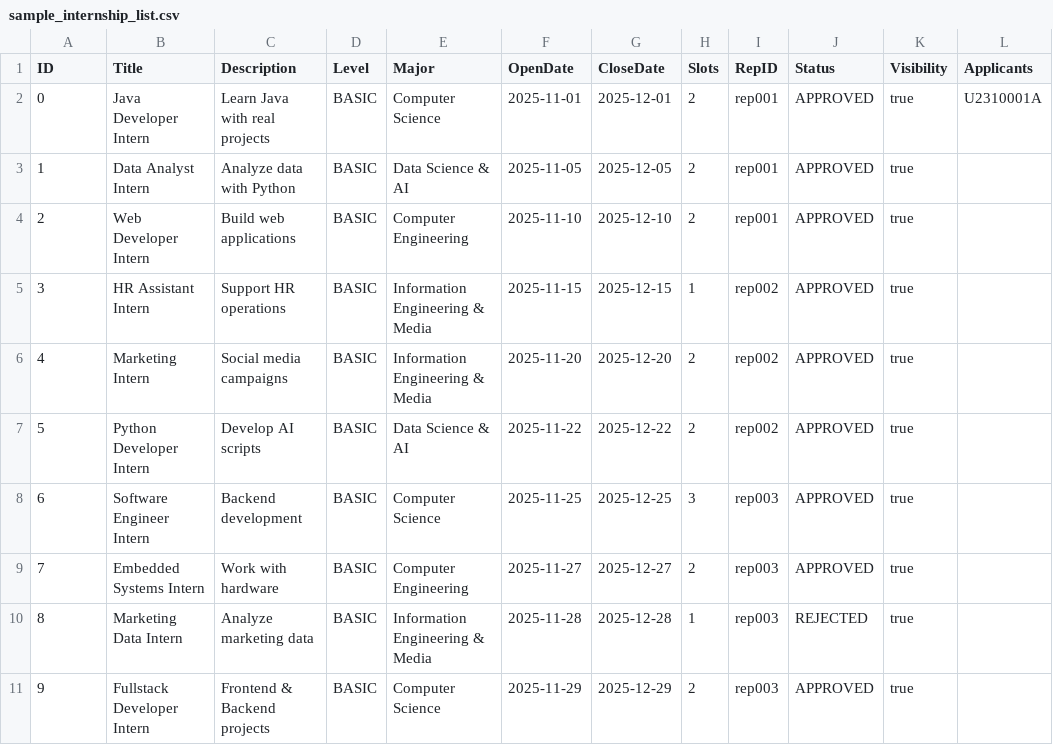
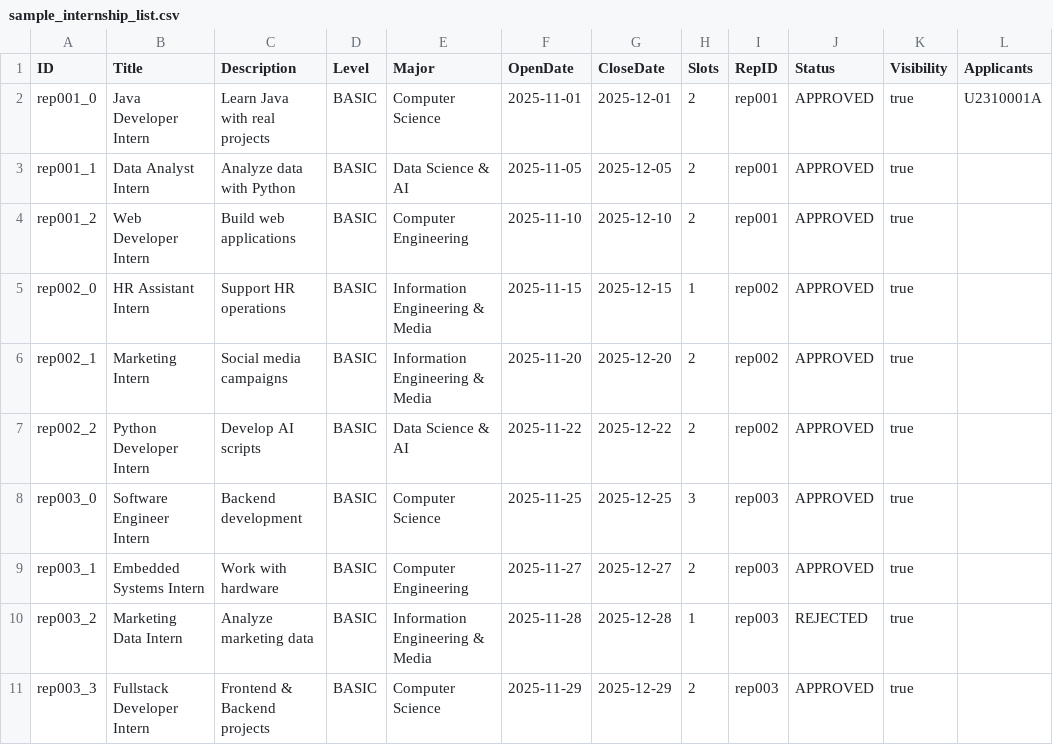
Before and after one commit to BehXuan/SC2002_LabProject, a CSV file: src/csvFiles/sample_internship_list.csv, drawn as a sheet.

Commit message:
refractor/change internship id to string

```diff
--- a/src/csvFiles/sample_internship_list.csv
+++ b/src/csvFiles/sample_internship_list.csv
@@ -1,11 +1,11 @@
 ID,Title,Description,Level,Major,OpenDate,CloseDate,Slots,RepID,Status,Visibility,Applicants
-0,Java Developer Intern,Learn Java with real projects,BASIC,Computer Science,2025-11-01,2025-12-01,2,rep001,APPROVED,true,U2310001A
-1,Data Analyst Intern,Analyze data with Python,BASIC,Data Science & AI,2025-11-05,2025-12-05,2,rep001,APPROVED,true,
-2,Web Developer Intern,Build web applications,BASIC,Computer Engineering,2025-11-10,2025-12-10,2,rep001,APPROVED,true,
-3,HR Assistant Intern,Support HR operations,BASIC,Information Engineering & Media,2025-11-15,2025-12-15,1,rep002,APPROVED,true,
-4,Marketing Intern,Social media campaigns,BASIC,Information Engineering & Media,2025-11-20,2025-12-20,2,rep002,APPROVED,true,
-5,Python Developer Intern,Develop AI scripts,BASIC,Data Science & AI,2025-11-22,2025-12-22,2,rep002,APPROVED,true,
-6,Software Engineer Intern,Backend development,BASIC,Computer Science,2025-11-25,2025-12-25,3,rep003,APPROVED,true,
-7,Embedded Systems Intern,Work with hardware,BASIC,Computer Engineering,2025-11-27,2025-12-27,2,rep003,APPROVED,true,
-8,Marketing Data Intern,Analyze marketing data,BASIC,Information Engineering & Media,2025-11-28,2025-12-28,1,rep003,REJECTED,true,
-9,Fullstack Developer Intern,Frontend & Backend projects,BASIC,Computer Science,2025-11-29,2025-12-29,2,rep003,APPROVED,true,
+rep001_0,Java Developer Intern,Learn Java with real projects,BASIC,Computer Science,2025-11-01,2025-12-01,2,rep001,APPROVED,true,U2310001A
+rep001_1,Data Analyst Intern,Analyze data with Python,BASIC,Data Science & AI,2025-11-05,2025-12-05,2,rep001,APPROVED,true,
+rep001_2,Web Developer Intern,Build web applications,BASIC,Computer Engineering,2025-11-10,2025-12-10,2,rep001,APPROVED,true,
+rep002_0,HR Assistant Intern,Support HR operations,BASIC,Information Engineering & Media,2025-11-15,2025-12-15,1,rep002,APPROVED,true,
+rep002_1,Marketing Intern,Social media campaigns,BASIC,Information Engineering & Media,2025-11-20,2025-12-20,2,rep002,APPROVED,true,
+rep002_2,Python Developer Intern,Develop AI scripts,BASIC,Data Science & AI,2025-11-22,2025-12-22,2,rep002,APPROVED,true,
+rep003_0,Software Engineer Intern,Backend development,BASIC,Computer Science,2025-11-25,2025-12-25,3,rep003,APPROVED,true,
+rep003_1,Embedded Systems Intern,Work with hardware,BASIC,Computer Engineering,2025-11-27,2025-12-27,2,rep003,APPROVED,true,
+rep003_2,Marketing Data Intern,Analyze marketing data,BASIC,Information Engineering & Media,2025-11-28,2025-12-28,1,rep003,REJECTED,true,
+rep003_3,Fullstack Developer Intern,Frontend & Backend projects,BASIC,Computer Science,2025-11-29,2025-12-29,2,rep003,APPROVED,true,
```
Also changed, not shown: 4 other files.
